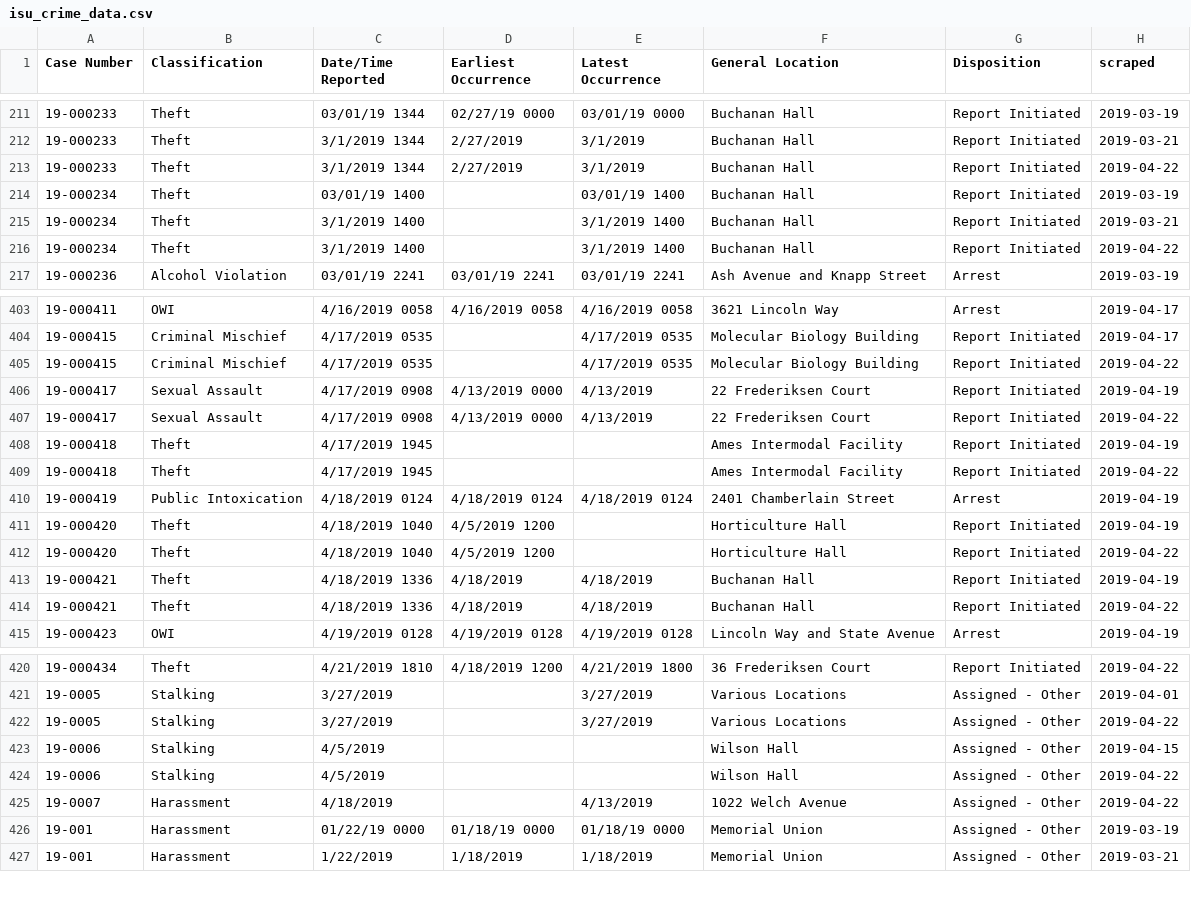
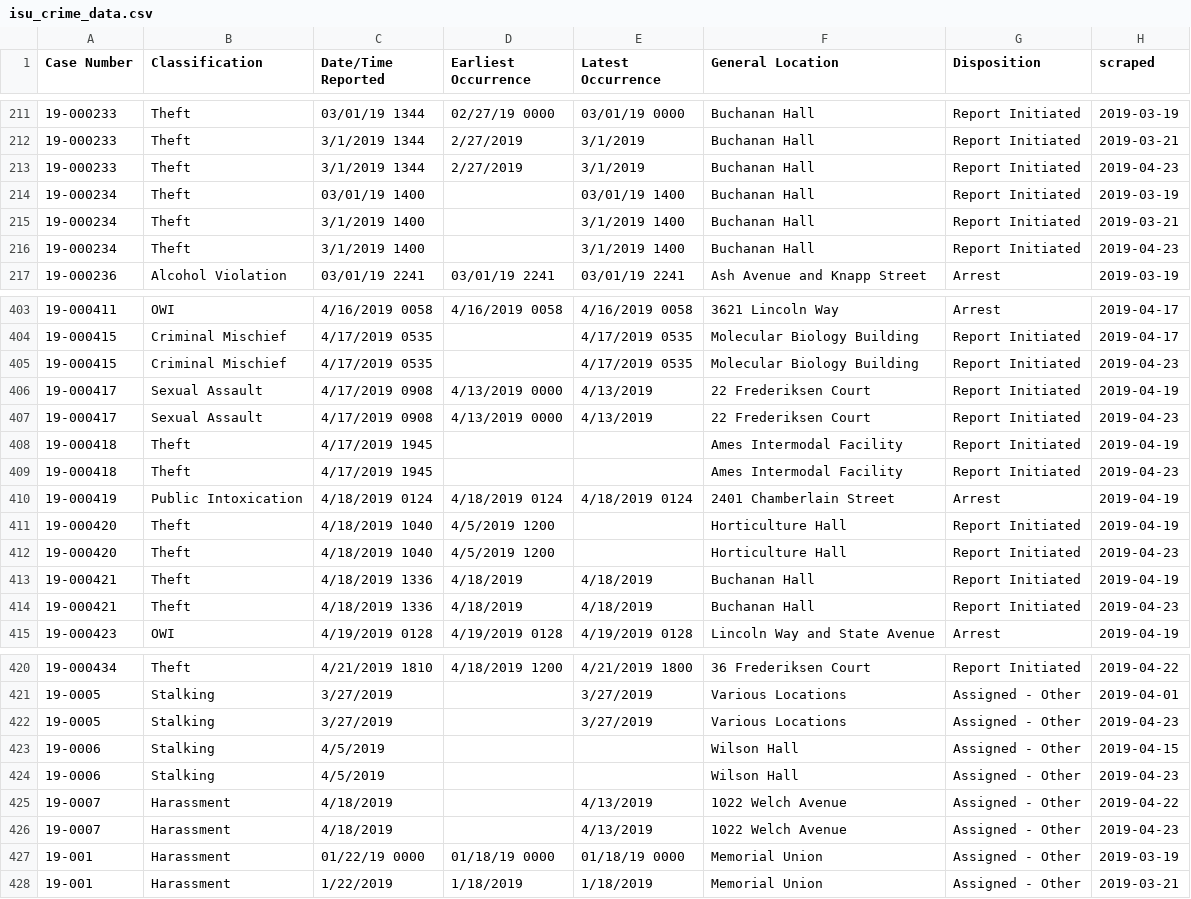
Before and after one commit to srvanderplas/ISU_Crime_Data, a CSV file: isu_crime_data.csv, drawn as a sheet; only a part is shown, gaps mark what is left out; the diff covers the shown part only.

Commit message:
Automatic Update

```diff
--- a/isu_crime_data.csv
+++ b/isu_crime_data.csv
@@ -212,6 +212,6 @@ Case Number,Classification,Date/Time Reported,Earliest Occurrence,Latest Occurre
 19-000233,Theft,3/1/2019 1344,2/27/2019,3/1/2019,Buchanan Hall,Report Initiated,2019-03-21
-19-000233,Theft,3/1/2019 1344,2/27/2019 ,3/1/2019 ,Buchanan Hall,Report Initiated,2019-04-22
+19-000233,Theft,3/1/2019 1344,2/27/2019 ,3/1/2019 ,Buchanan Hall,Report Initiated,2019-04-23
 19-000234,Theft,03/01/19 1400,,03/01/19 1400,Buchanan Hall,Report Initiated,2019-03-19
 19-000234,Theft,3/1/2019 1400,,3/1/2019 1400,Buchanan Hall,Report Initiated,2019-03-21
-19-000234,Theft,3/1/2019 1400, ,3/1/2019 1400,Buchanan Hall,Report Initiated,2019-04-22
+19-000234,Theft,3/1/2019 1400, ,3/1/2019 1400,Buchanan Hall,Report Initiated,2019-04-23
 19-000236,Alcohol Violation,03/01/19 2241,03/01/19 2241,03/01/19 2241,Ash Avenue and Knapp Street,Arrest,2019-03-19
@@ -404,12 +404,12 @@ Case Number,Classification,Date/Time Reported,Earliest Occurrence,Latest Occurre
 19-000415,Criminal Mischief,4/17/2019 0535,,4/17/2019 0535,Molecular Biology Building,Report Initiated,2019-04-17
-19-000415,Criminal Mischief,4/17/2019 0535, ,4/17/2019 0535,Molecular Biology Building,Report Initiated,2019-04-22
+19-000415,Criminal Mischief,4/17/2019 0535, ,4/17/2019 0535,Molecular Biology Building,Report Initiated,2019-04-23
 19-000417,Sexual Assault,4/17/2019 0908,4/13/2019 0000,4/13/2019,22 Frederiksen Court,Report Initiated,2019-04-19
-19-000417,Sexual Assault,4/17/2019 0908,4/13/2019 0000,4/13/2019 ,22 Frederiksen Court,Report Initiated,2019-04-22
+19-000417,Sexual Assault,4/17/2019 0908,4/13/2019 0000,4/13/2019 ,22 Frederiksen Court,Report Initiated,2019-04-23
 19-000418,Theft,4/17/2019 1945,,,Ames Intermodal Facility,Report Initiated,2019-04-19
-19-000418,Theft,4/17/2019 1945, , ,Ames Intermodal Facility,Report Initiated,2019-04-22
+19-000418,Theft,4/17/2019 1945, , ,Ames Intermodal Facility,Report Initiated,2019-04-23
 19-000419,Public Intoxication,4/18/2019 0124,4/18/2019 0124,4/18/2019 0124,2401 Chamberlain Street,Arrest,2019-04-19
 19-000420,Theft,4/18/2019 1040,4/5/2019 1200,,Horticulture Hall,Report Initiated,2019-04-19
-19-000420,Theft,4/18/2019 1040,4/5/2019 1200, ,Horticulture Hall,Report Initiated,2019-04-22
+19-000420,Theft,4/18/2019 1040,4/5/2019 1200, ,Horticulture Hall,Report Initiated,2019-04-23
 19-000421,Theft,4/18/2019 1336,4/18/2019,4/18/2019,Buchanan Hall,Report Initiated,2019-04-19
-19-000421,Theft,4/18/2019 1336,4/18/2019 ,4/18/2019 ,Buchanan Hall,Report Initiated,2019-04-22
+19-000421,Theft,4/18/2019 1336,4/18/2019 ,4/18/2019 ,Buchanan Hall,Report Initiated,2019-04-23
 19-000423,OWI,4/19/2019 0128,4/19/2019 0128,4/19/2019 0128,Lincoln Way and State Avenue,Arrest,2019-04-19
@@ -421,4 +421,4 @@ Case Number,Classification,Date/Time Reported,Earliest Occurrence,Latest Occurre
 19-0005,Stalking,3/27/2019,,3/27/2019,Various Locations,Assigned - Other,2019-04-01
-19-0005,Stalking,3/27/2019 , ,3/27/2019 ,Various Locations,Assigned - Other,2019-04-22
+19-0005,Stalking,3/27/2019 , ,3/27/2019 ,Various Locations,Assigned - Other,2019-04-23
 19-0006,Stalking,4/5/2019,,,Wilson Hall,Assigned - Other,2019-04-15
-19-0006,Stalking,4/5/2019 , , ,Wilson Hall,Assigned - Other,2019-04-22
+19-0006,Stalking,4/5/2019 , , ,Wilson Hall,Assigned - Other,2019-04-23
@@ -426 +426,2 @@ Case Number,Classification,Date/Time Reported,Earliest Occurrence,Latest Occurre
+19-0007,Harassment,4/18/2019 , ,4/13/2019 ,1022 Welch Avenue,Assigned - Other,2019-04-23
 19-001,Harassment,01/22/19 0000,01/18/19 0000,01/18/19 0000,Memorial Union,Assigned - Other,2019-03-19
```
Also changed, not shown: 32 edited cells elsewhere in this file.
